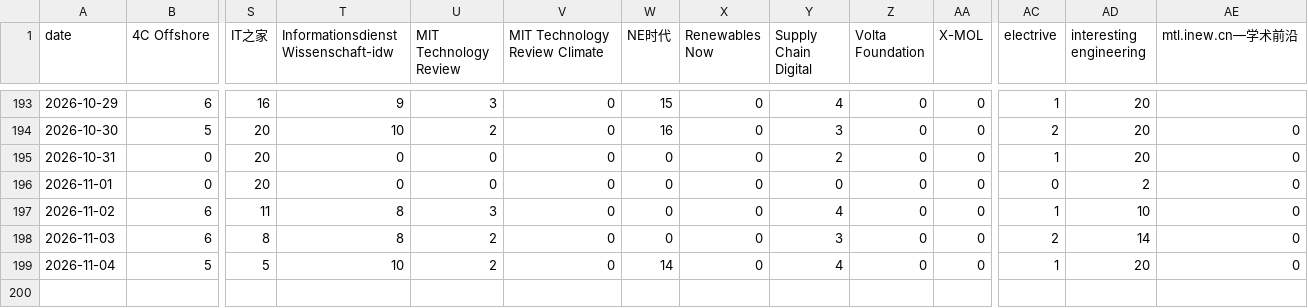
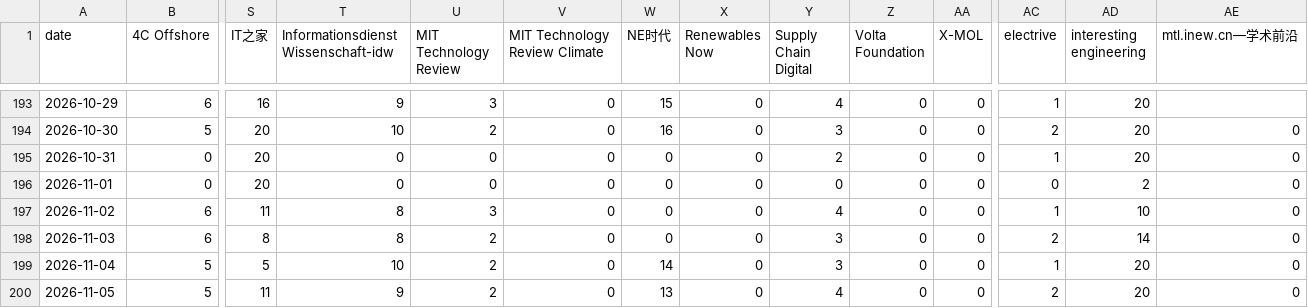
Before and after one commit to wodewoping-png/news-spider, a CSV file: logs/channel-daily-volume.csv, drawn as a sheet; only a part is shown, gaps mark what is left out; rows hold the shown columns only; the diff names each change by its address in the sheet, - before the commit and + after, or states it on an @@ line.

```diff
--- a/logs/channel-daily-volume.csv
+++ b/logs/channel-daily-volume.csv
-Y199 (Supply Chain Digital): 4
+Y199 (Supply Chain Digital): 3
+row 200: 2026-11-05 | 5 | 11 | 9 | 2 | 0 | 13 | 0 | 4 | 0 | 0 | 2 | 20 | 0
```
Also changed, not shown: logs/channel-operations.csv, logs/daily-collection-summary.csv, 12 other files.
